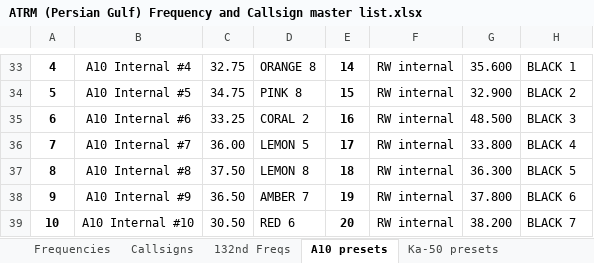
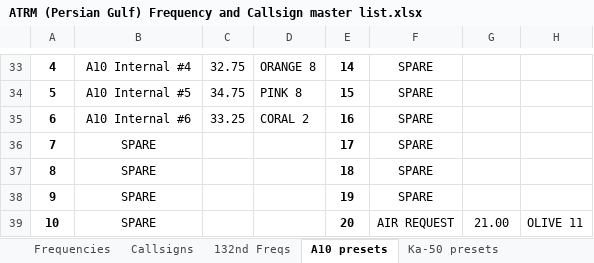
Before and after one commit to 132nd-vWing/ATRM_Brief, an Excel workbook: Files/ATRM (Persian Gulf) Frequency and Callsign master list.xlsx, sheet A10 presets, drawn as a sheet; only a part is shown, gaps mark what is left out; values as stored, in another font and other column widths than the file's, no borders; charts and pictures not drawn; removed rows and columns are numbered as before the commit, all else as after; the diff covers the shown part only; the diff names each change by its address in the sheet, - before the commit and + after, or states it on an @@ line.

Commit message:
chg: Added Range information and updated presets

```diff
--- a/Files/ATRM (Persian Gulf) Frequency and Callsign master list.xlsx (sheet A10 presets)
+++ b/Files/ATRM (Persian Gulf) Frequency and Callsign master list.xlsx (sheet A10 presets)
-F33:F35: RW internal
+F33:F35: SPARE
-G33: 35.600
+G33: (empty)
-H33: BLACK 1
+H33: (empty)
-G34: 32.900
+G34: (empty)
-H34: BLACK 2
+H34: (empty)
-G35: 48.500
+G35: (empty)
-H35: BLACK 3
+H35: (empty)
-row 36: 7 | A10 Internal #7 | 36.00 | LEMON 5 | 17 | RW internal | 33.800 | BLACK 4
-row 37: 8 | A10 Internal #8 | 37.50 | LEMON 8 | 18 | RW internal | 36.300 | BLACK 5
-row 38: 9 | A10 Internal #9 | 36.50 | AMBER 7 | 19 | RW internal | 37.800 | BLACK 6
-row 39: 10 | A10 Internal #10 | 30.50 | RED 6 | 20 | RW internal | 38.200 | BLACK 7
+row 36: 7 | SPARE |  |  | 17 | SPARE
+row 37: 8 | SPARE |  |  | 18 | SPARE
+row 38: 9 | SPARE |  |  | 19 | SPARE
+row 39: 10 | SPARE |  |  | 20 | AIR REQUEST | 21.00 | OLIVE 11
```
Also changed, not shown: 5 added rows, 5 removed rows and 53 edited cells elsewhere in this sheet, sheet Frequencies, charts or pictures, 8 other files.
